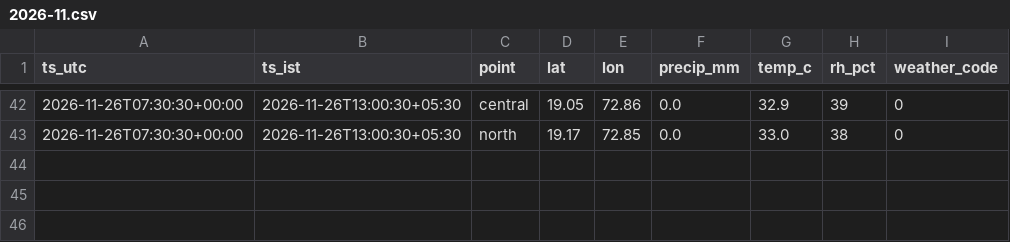
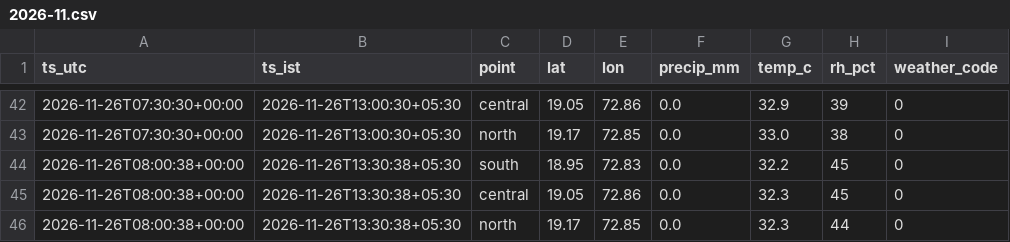
Before and after one commit to Sujith-2027/mumbai-traffic-data, a CSV file: data/weather/2026-11.csv, drawn as a sheet; only a part is shown, gaps mark what is left out.

```diff
--- a/data/weather/2026-11.csv
+++ b/data/weather/2026-11.csv
@@ -43 +43,4 @@ ts_utc,ts_ist,point,lat,lon,precip_mm,temp_c,rh_pct,weather_code
 2026-11-26T07:30:30+00:00,2026-11-26T13:00:30+05:30,north,19.17,72.85,0.0,33.0,38,0
+2026-11-26T08:00:38+00:00,2026-11-26T13:30:38+05:30,south,18.95,72.83,0.0,32.2,45,0
+2026-11-26T08:00:38+00:00,2026-11-26T13:30:38+05:30,central,19.05,72.86,0.0,32.3,45,0
+2026-11-26T08:00:38+00:00,2026-11-26T13:30:38+05:30,north,19.17,72.85,0.0,32.3,44,0
```
